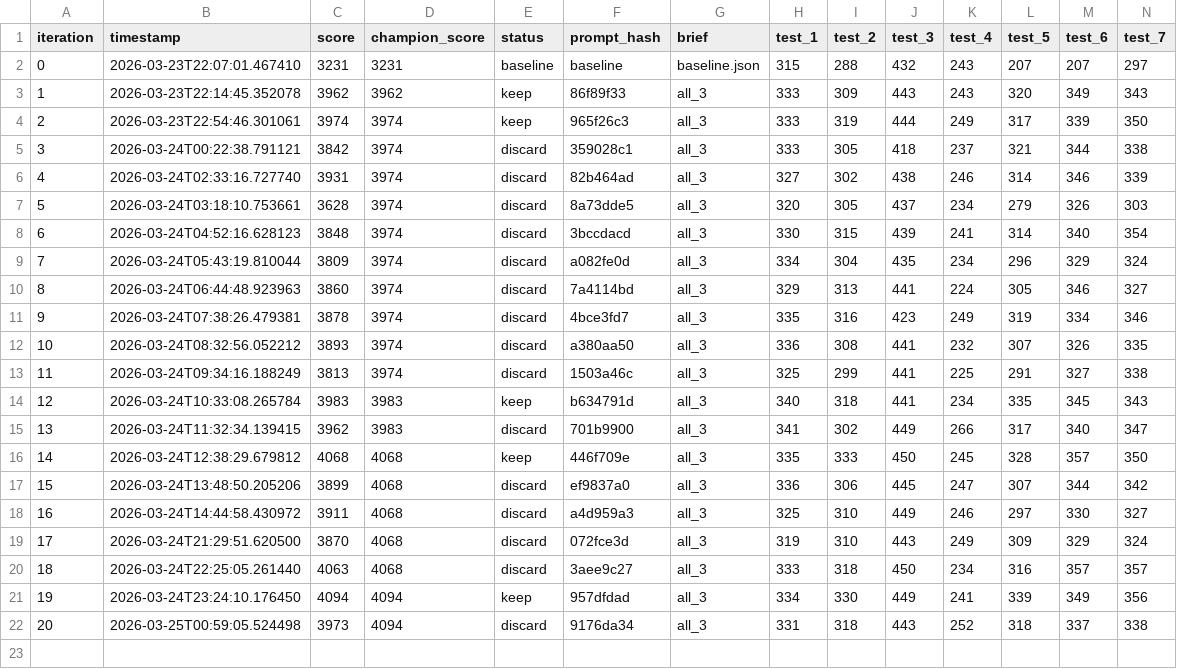
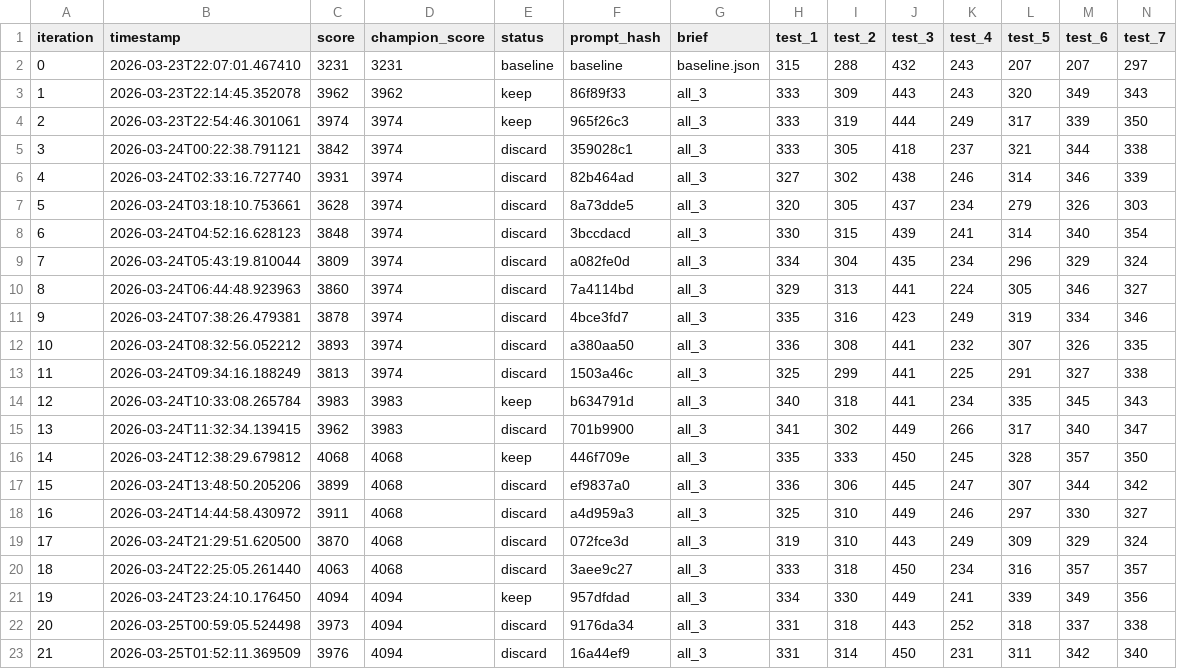
Before and after one commit to CypherGuy/PhaseCompiler, a TSV file: autoeval/results.tsv, drawn as a sheet; only a part is shown; rows hold the shown columns only; the diff names each change by its address in the sheet, - before the commit and + after, or states it on an @@ line.

```diff
--- a/autoeval/results.tsv
+++ b/autoeval/results.tsv
+row 23: 21 | 2026-03-25T01:52:11.369509 | 3976 | 4094 | discard | 16a44ef9 | all_3 | 331 | 314 | 450 | 231 | 311 | 342 | 340
```
Also changed, not shown: 11 other files.
